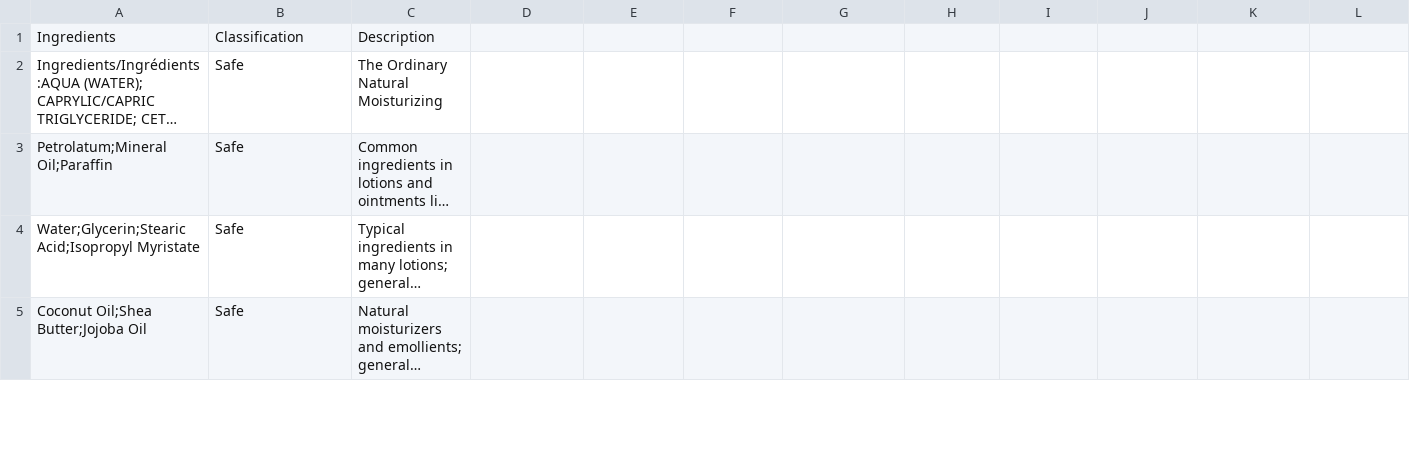
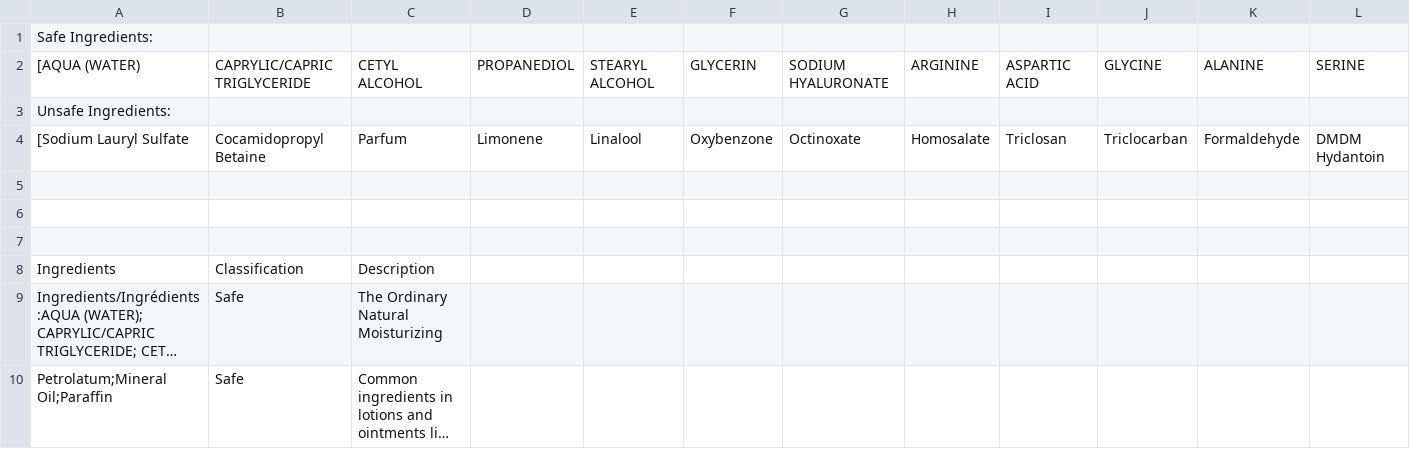
Before and after one commit to gitderekz/machine_learning_harmful_chemical_prediction, a CSV file: majaribio.csv, drawn as a sheet; only a part is shown; the shorter side is filled out with more unchanged rows; long unchanged cells end in …; rows hold the shown columns only; the diff names each change by its address in the sheet, - before the commit and + after, or states it on an @@ line.

Commit message:
dataset,model

```diff
--- a/majaribio.csv
+++ b/majaribio.csv
+row 1: Safe Ingredients:
+row 2: [AQUA (WATER) | CAPRYLIC/CAPRIC TRIGLYCERIDE | CETYL ALCOHOL | PROPANEDIOL | STEARYL ALCOHOL | GLYCERIN | SODIUM HYALURONATE | ARGININE | ASPARTIC ACID | GLYCINE | ALANINE | SERINE
+row 3: Unsafe Ingredients:
+row 4: [Sodium Lauryl Sulfate | Cocamidopropyl Betaine | Parfum | Limonene | Linalool | Oxybenzone | Octinoxate | Homosalate | Triclosan | Triclocarban | Formaldehyde | DMDM Hydantoin
+row 5: (empty)
+row 6: (empty)
+row 7: (empty)
```
Also changed, not shown: 7 other files.
